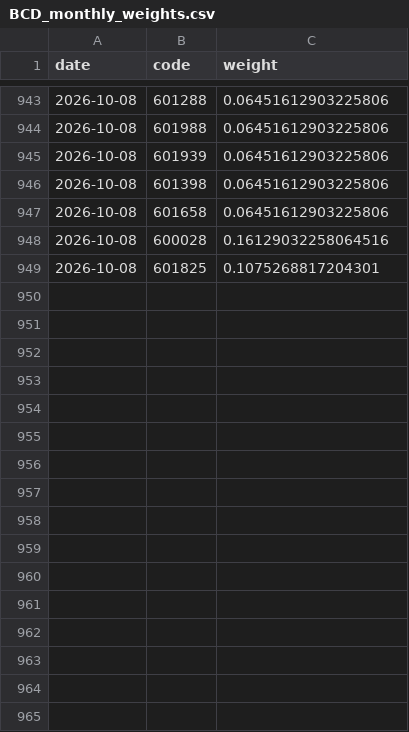
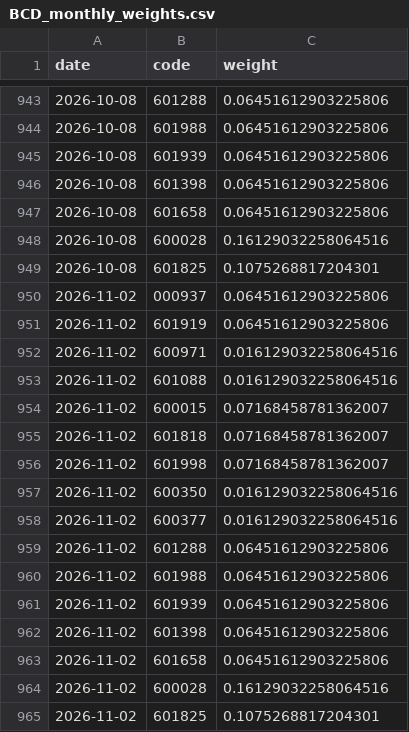
Before and after one commit to chenyh2003/hongli-run, a CSV file: output/holdings/BCD_monthly_weights.csv, drawn as a sheet; only a part is shown, gaps mark what is left out; the diff names each change by its address in the sheet, - before the commit and + after, or states it on an @@ line.

```diff
--- a/output/holdings/BCD_monthly_weights.csv
+++ b/output/holdings/BCD_monthly_weights.csv
+row 950: 2026-11-02 | 000937 | 0.06451612903225806
+row 951: 2026-11-02 | 601919 | 0.06451612903225806
+row 952: 2026-11-02 | 600971 | 0.016129032258064516
+row 953: 2026-11-02 | 601088 | 0.016129032258064516
+row 954: 2026-11-02 | 600015 | 0.07168458781362007
+row 955: 2026-11-02 | 601818 | 0.07168458781362007
+row 956: 2026-11-02 | 601998 | 0.07168458781362007
+row 957: 2026-11-02 | 600350 | 0.016129032258064516
+row 958: 2026-11-02 | 600377 | 0.016129032258064516
+row 959: 2026-11-02 | 601288 | 0.06451612903225806
+row 960: 2026-11-02 | 601988 | 0.06451612903225806
+row 961: 2026-11-02 | 601939 | 0.06451612903225806
+row 962: 2026-11-02 | 601398 | 0.06451612903225806
+row 963: 2026-11-02 | 601658 | 0.06451612903225806
+row 964: 2026-11-02 | 600028 | 0.16129032258064516
+row 965: 2026-11-02 | 601825 | 0.1075268817204301
```
Also changed, not shown: data/rates/cgb_curve_full.csv, output/nav/BCD_不复权.csv, 13 other files.
